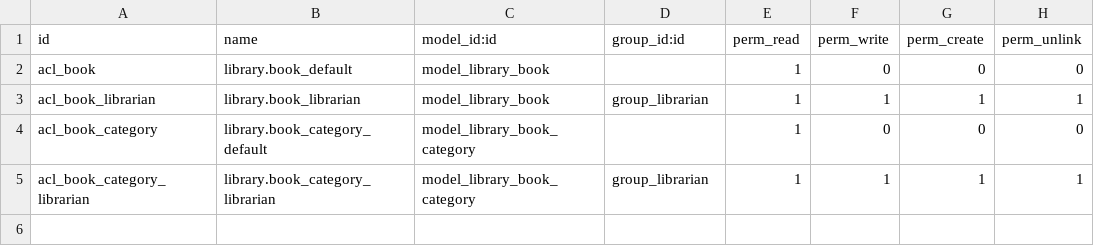
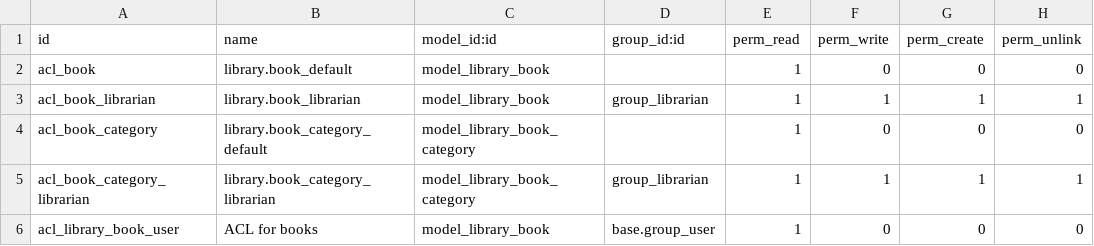
Before and after one commit to ecosoft-odoo/training, a CSV file: my_library/security/ir.model.access.csv, drawn as a sheet; the diff names each change by its address in the sheet, - before the commit and + after, or states it on an @@ line.

```diff
--- a/my_library/security/ir.model.access.csv
+++ b/my_library/security/ir.model.access.csv
+row 6: acl_library_book_user | ACL for books | model_library_book | base.group_user | 1 | 0 | 0 | 0
```
Also changed, not shown: 10 other files.
